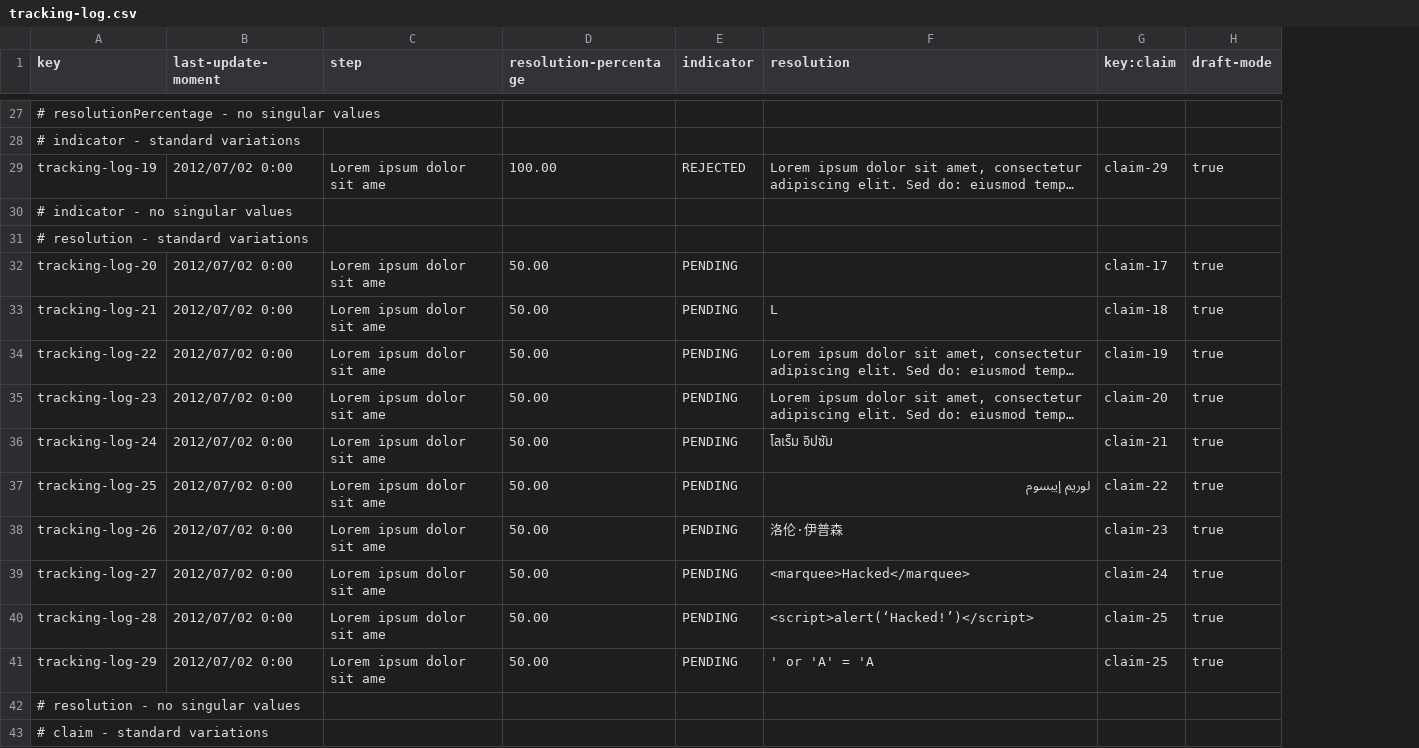
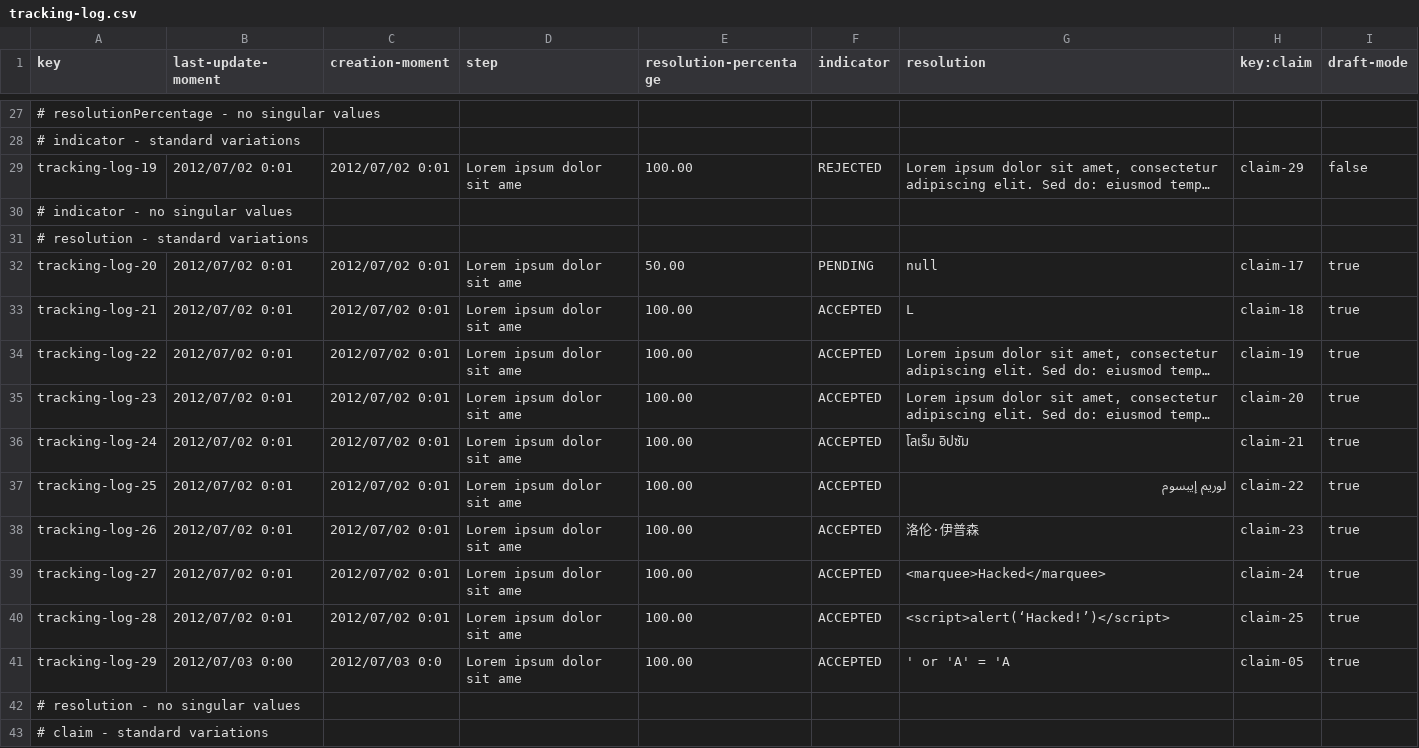
Before and after one commit to DP2-C1-035/Acme-ANS-C3, a CSV file: src/main/resources/WEB-INF/data/sample/tracking-log.csv, drawn as a sheet; only a part is shown, gaps mark what is left out; long unchanged cells end in …; addresses are those after the commit; the diff covers the shown part only; the diff names each change by its address in the sheet, - before the commit and + after, or states it on an @@ line.

```diff
--- a/src/main/resources/WEB-INF/data/sample/tracking-log.csv
+++ b/src/main/resources/WEB-INF/data/sample/tracking-log.csv
+column C (creation-moment), rows 29-41: 2012/07/02 0:01 |  |  | 2012/07/02 0:01 | 2012/07/02 0:01 | 2012/07/02 0:01 | 2012/07/02 0:01 | 2012/07/02 0:01 | 2012/07/02 0:01 | 2012/07/02 0:01 | 2012/07/02 0:01 | 2012/07/02 0:01 | 2012/07/03 0:0
-B29 (last-update-moment): 2012/07/02 0:00
+B29 (last-update-moment): 2012/07/02 0:01
-I29 (draft-mode): true
+I29 (draft-mode): false
-B32:B40 (last-update-moment): 2012/07/02 0:00
+B32:B40 (last-update-moment): 2012/07/02 0:01
-G32 (resolution): (empty)
+G32 (resolution): null
-E33:E41 (resolution-percentage): 50.00
+E33:E41 (resolution-percentage): 100.00
-F33:F41 (indicator): PENDING
+F33:F41 (indicator): ACCEPTED
-B41 (last-update-moment): 2012/07/02 0:00
+B41 (last-update-moment): 2012/07/03 0:00
-H41 (key:claim): claim-25
+H41 (key:claim): claim-05
```
Also changed, not shown: 13 added rows and 41 edited cells elsewhere in this file, src/main/resources/WEB-INF/data/sample/claim.csv, 11 other files.
